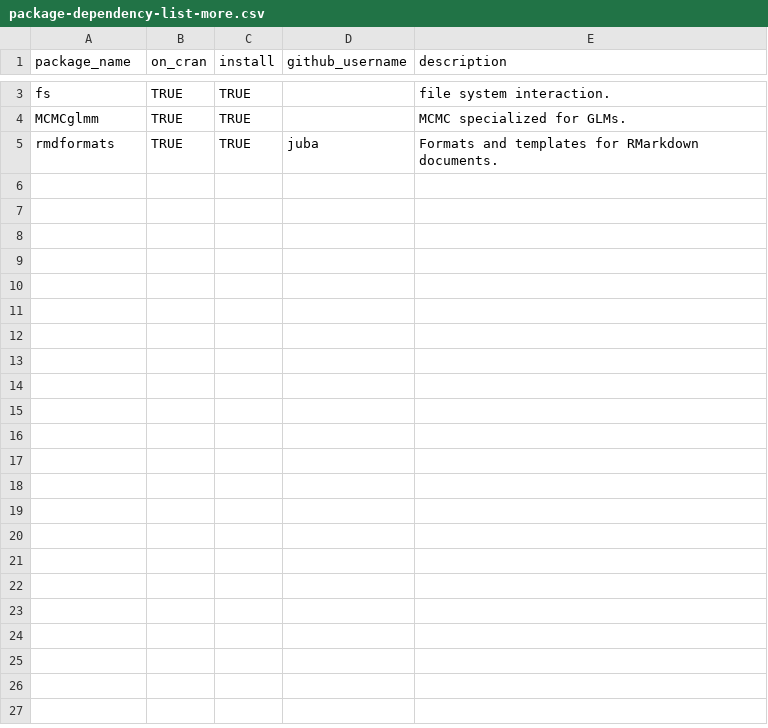
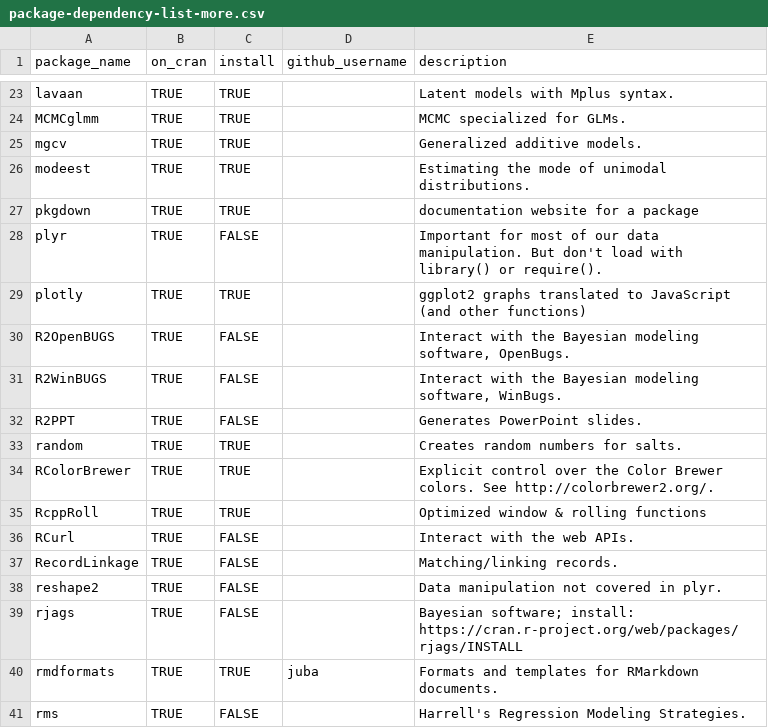
Before and after one commit to OuhscBbmc/RedcapExamplesAndPatterns, a CSV file: utility/package-dependency-list-more.csv, drawn as a sheet; only a part is shown, gaps mark what is left out; addresses are those after the commit; the diff covers the shown part only; the diff names each change by its address in the sheet, - before the commit and + after, or states it on an @@ line.

```diff
--- a/utility/package-dependency-list-more.csv
+++ b/utility/package-dependency-list-more.csv
-A23 (package_name): fs
+A23 (package_name): lavaan
-E23 (description): file system interaction.
+E23 (description): Latent models with Mplus syntax.
+row 25: mgcv | TRUE | TRUE |  | Generalized additive models.
+row 26: modeest | TRUE | TRUE |  | Estimating the mode of unimodal distributions.
+row 27: pkgdown | TRUE | TRUE |  | documentation website for a package
+row 28: plyr | TRUE | FALSE |  | Important for most of our data manipulation. But don't load with library() or require().
+row 29: plotly | TRUE | TRUE |  | ggplot2 graphs translated to JavaScript (and other functions)
+row 30: R2OpenBUGS | TRUE | FALSE |  | Interact with the Bayesian modeling software, OpenBugs.
+row 31: R2WinBUGS | TRUE | FALSE |  | Interact with the Bayesian modeling software, WinBugs.
+row 32: R2PPT | TRUE | FALSE |  | Generates PowerPoint slides.
+row 33: random | TRUE | TRUE |  | Creates random numbers for salts.
+row 34: RColorBrewer | TRUE | TRUE |  | Explicit control over the Color Brewer colors. See http://colorbrewer2.org/.
+row 35: RcppRoll | TRUE | TRUE |  | Optimized window & rolling functions
+row 36: RCurl | TRUE | FALSE |  | Interact with the web APIs.
+row 37: RecordLinkage | TRUE | FALSE |  | Matching/linking records.
+row 38: reshape2 | TRUE | FALSE |  | Data manipulation not covered in plyr.
+row 39: rjags | TRUE | FALSE |  | Bayesian software; install: https://cran.r-project.org/web/packages/rjags/INSTALL
+row 41: rms | TRUE | FALSE |  | Harrell's Regression Modeling Strategies.
```
Also changed, not shown: 29 added rows elsewhere in this file, utility/package-dependency-list.csv.
